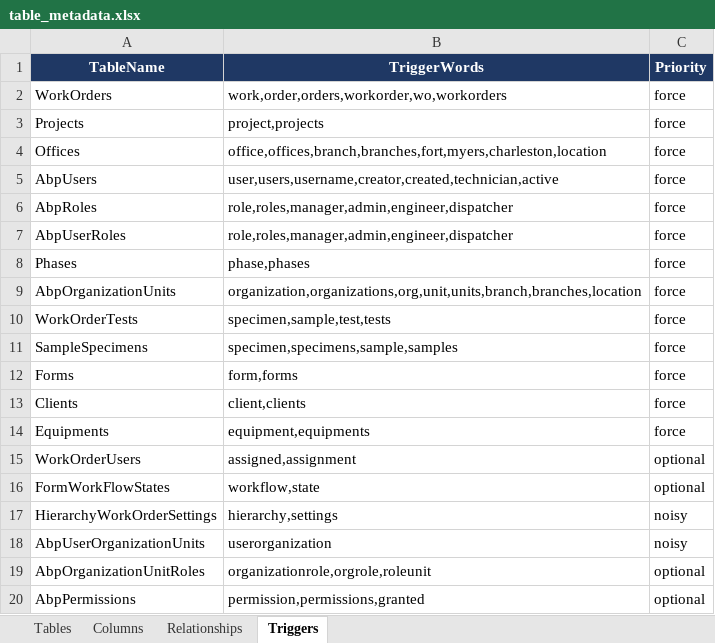
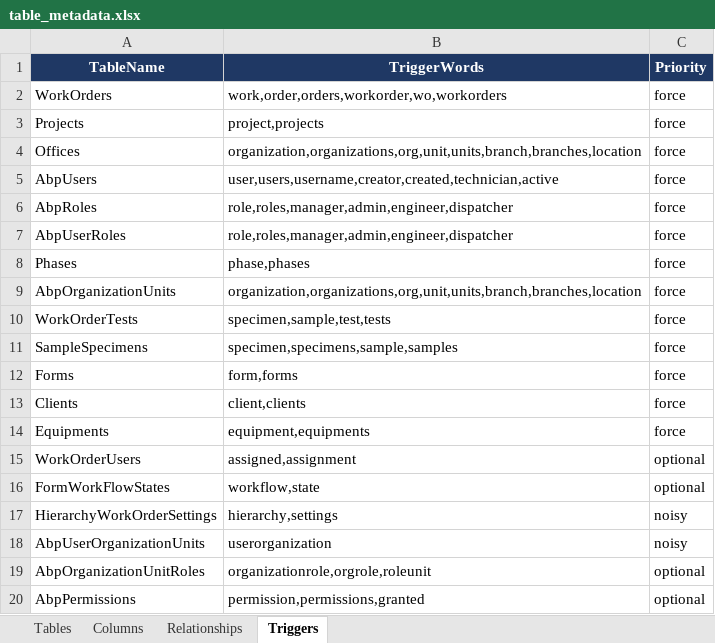
Before and after one commit to SravanthiRedd/SQL_Chat, an Excel workbook: python/table_metadata.xlsx, sheet Triggers, drawn as a sheet; values as stored, in another font and other column widths than the file's, no borders; the diff names each change by its address in the sheet, - before the commit and + after, or states it on an @@ line.

```diff
--- a/python/table_metadata.xlsx (sheet Triggers)
+++ b/python/table_metadata.xlsx (sheet Triggers)
-B4 (TriggerWords): office,offices,branch,branches,fort,myers,charleston,location
+B4 (TriggerWords): organization,organizations,org,unit,units,branch,branches,location
```
Also changed, not shown: sheet Columns, sheet Tables, hidden cells, 5 other files.
